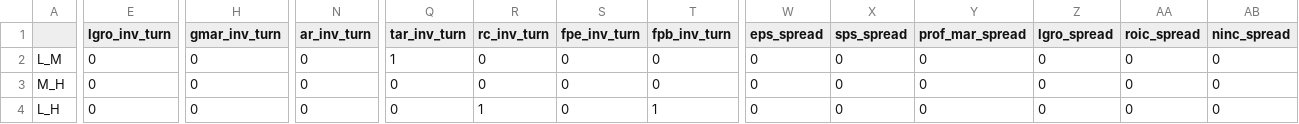
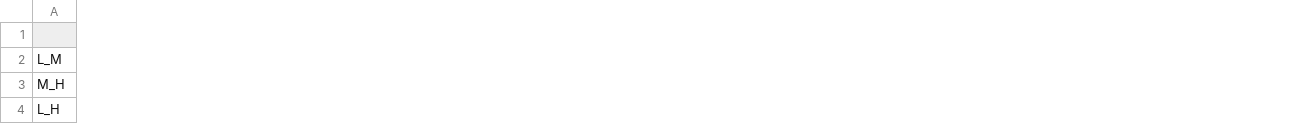
Before and after one commit to mf796project/Contextual_Alpha, a CSV file: IC/sig_Liquidity.csv, drawn as a sheet; only a part is shown, gaps mark what is left out; the diff covers the shown part only; the diff names each change by its address in the sheet, - before the commit and + after, or states it on an @@ line.

```diff
--- a/IC/sig_Liquidity.csv
+++ b/IC/sig_Liquidity.csv
-column E (lgro_inv_turn), rows 2-4: all 0
-column H (gmar_inv_turn), rows 2-4: all 0
-column N (ar_inv_turn), rows 2-4: all 0
-column Q (tar_inv_turn), rows 2-4: 1 | 0 | 0
-column R (rc_inv_turn), rows 2-4: 0 | 0 | 1
-column S (fpe_inv_turn), rows 2-4: all 0
-column T (fpb_inv_turn), rows 2-4: 0 | 0 | 1
-column W (eps_spread), rows 2-4: all 0
-column X (sps_spread), rows 2-4: all 0
-column Y (prof_mar_spread), rows 2-4: all 0
-column Z (lgro_spread), rows 2-4: all 0
-column AA (roic_spread), rows 2-4: all 0
-column AB (ninc_spread), rows 2-4: all 0
```
Also changed, not shown: 29 removed columns and 11 edited cells elsewhere in this file, IC/sig_Growth.csv, IC/sig_Value.csv, 25 other files.
